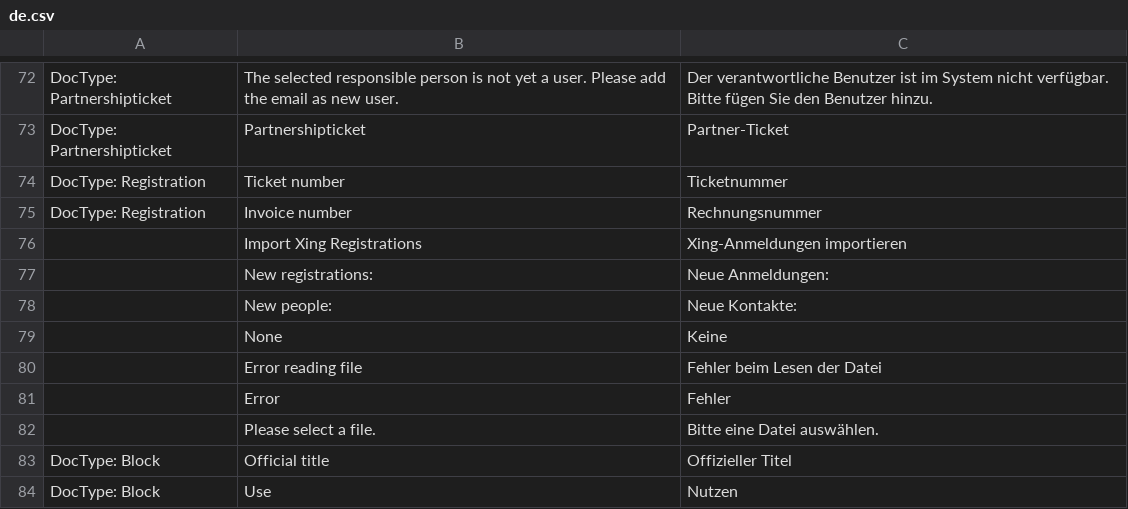
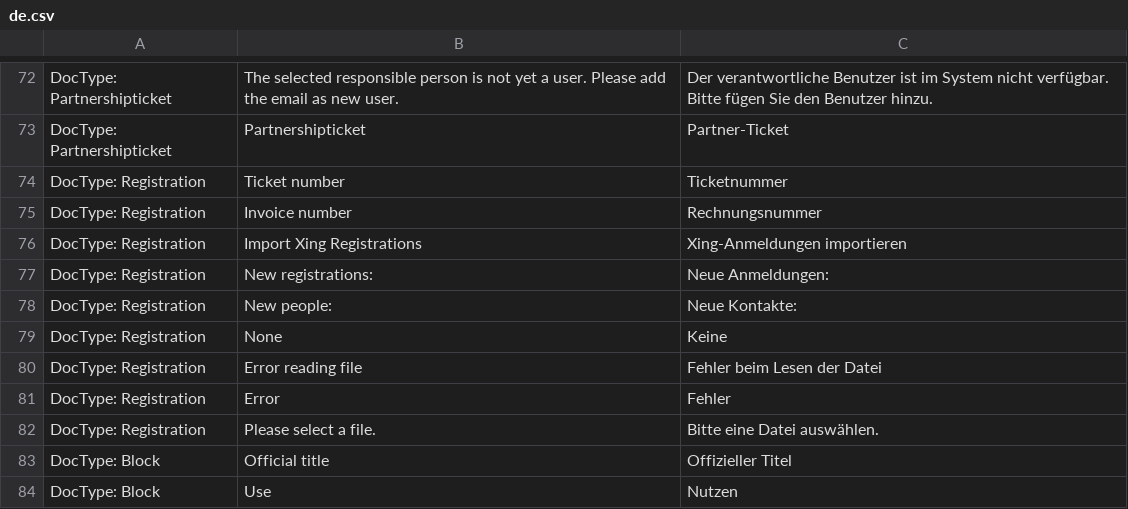
Before and after one commit to libracore/lifefair, a CSV file: lifefair/translations/de.csv, drawn as a sheet; only a part is shown, gaps mark what is left out.

Commit message:
added translation head

```diff
--- a/lifefair/translations/de.csv
+++ b/lifefair/translations/de.csv
@@ -75,9 +75,9 @@ DocType: Registration,Ticket number,Ticketnummer
 DocType: Registration,Invoice number,Rechnungsnummer
-,Import Xing Registrations,Xing-Anmeldungen importieren
-,New registrations: ,Neue Anmeldungen:
-,New people: ,Neue Kontakte:
-,None,Keine
-,Error reading file,Fehler beim Lesen der Datei
-,Error,Fehler
-,Please select a file.,Bitte eine Datei auswählen.
+DocType: Registration,Import Xing Registrations,Xing-Anmeldungen importieren
+DocType: Registration,New registrations: ,Neue Anmeldungen:
+DocType: Registration,New people: ,Neue Kontakte:
+DocType: Registration,None,Keine
+DocType: Registration,Error reading file,Fehler beim Lesen der Datei
+DocType: Registration,Error,Fehler
+DocType: Registration,Please select a file.,Bitte eine Datei auswählen.
 DocType: Block,Official title,Offizieller Titel
```
